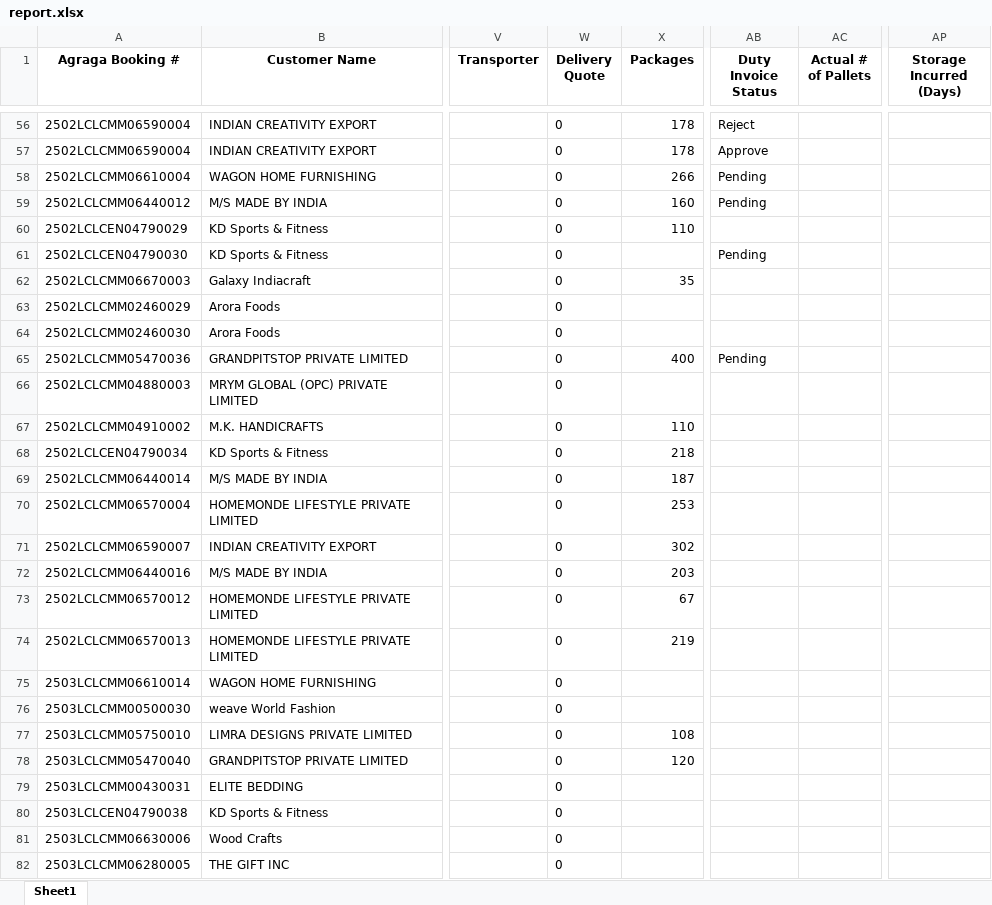
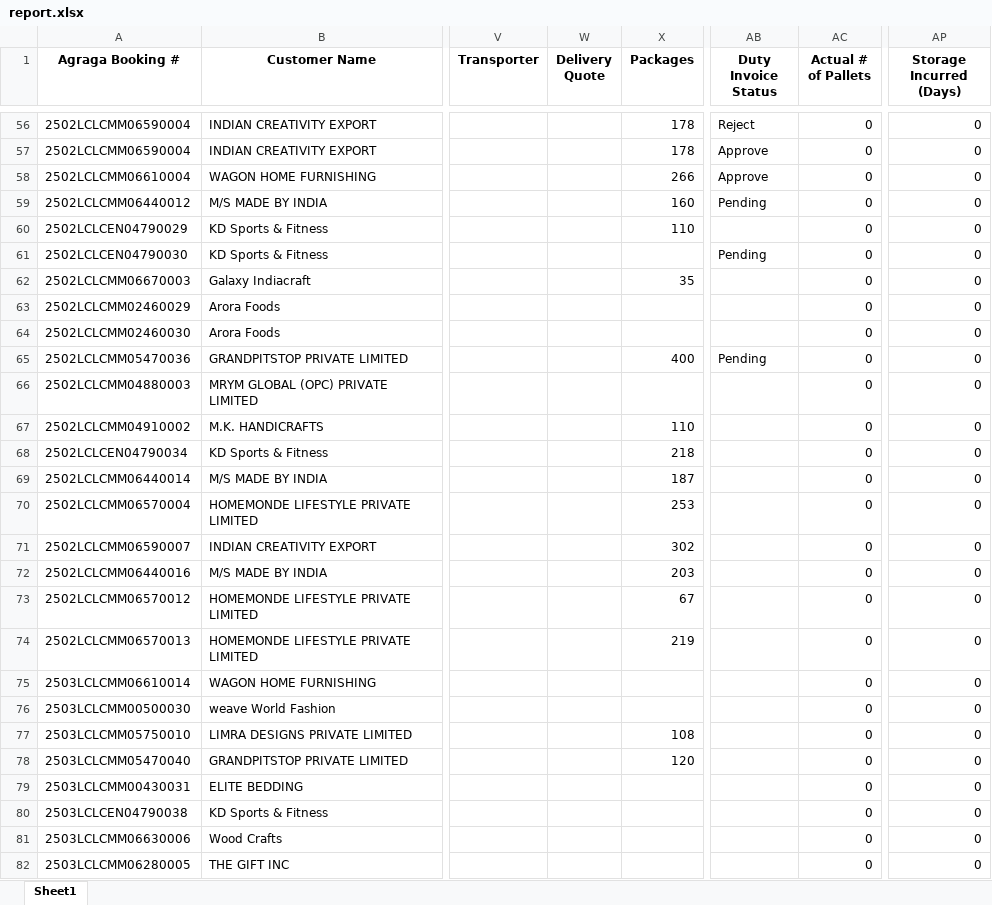
Before and after one commit to Ayyanagouda006/MSME-Shipment-Tracker, an Excel workbook: data/report.xlsx, sheet Sheet1, drawn as a sheet; only a part is shown, gaps mark what is left out; values as stored, in another font and other column widths than the file's, no borders; the diff covers the shown part only; the diff names each change by its address in the sheet, - before the commit and + after, or states it on an @@ line.

```diff
--- a/data/report.xlsx (sheet Sheet1)
+++ b/data/report.xlsx (sheet Sheet1)
-W56:W82 (Delivery Quote): 0
+W56:W82 (Delivery Quote): (empty)
-AC56:AC82 (Actual # of Pallets): (empty)
+AC56:AC82 (Actual # of Pallets): 0
-AP56:AP82 (Storage Incurred (Days)): (empty)
+AP56:AP82 (Storage Incurred (Days)): 0
-AB58 (Duty Invoice Status): Pending
+AB58 (Duty Invoice Status): Approve
```
Also changed, not shown: 257 edited cells elsewhere in this sheet, data/Users.xlsx, 8 other files.
